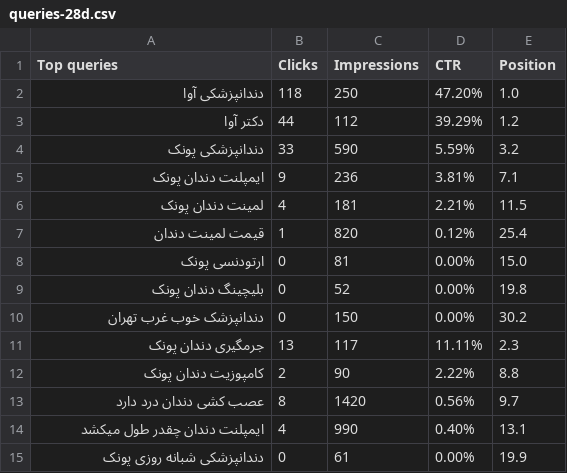
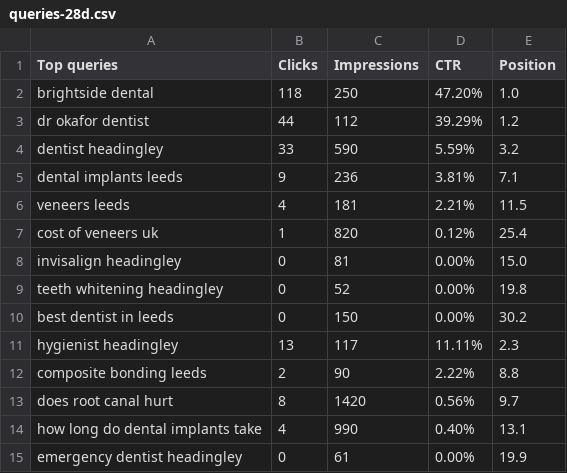
Before and after one commit to Amirjaz/seo-living-plan, a CSV file: skills/seo-living-plan/evals/weekly-run-dental-practice/files/data/2026-11-15/queries-28d.csv, drawn as a sheet.

Commit message:
Make the skill and samples global; shorten the README
- Weekly-run test case and example now use a UK dental practice
  instead of an Iranian one; rerun with and without the skill.
- Market notes cover other search engines, countries without Google
  Business Profile, local directories and right-to-left languages.
- Ready-to-forward messages: no blanks, age stated in each question.
- README cut to half its length.

```diff
--- a/skills/seo-living-plan/evals/weekly-run-dental-practice/files/data/2026-11-15/queries-28d.csv
+++ b/skills/seo-living-plan/evals/weekly-run-dental-practice/files/data/2026-11-15/queries-28d.csv
@@ -1,15 +1,15 @@
 Top queries,Clicks,Impressions,CTR,Position
-دندانپزشکی آوا,118,250,47.20%,1.0
-دکتر آوا,44,112,39.29%,1.2
-دندانپزشکی پونک,33,590,5.59%,3.2
-ایمپلنت دندان پونک,9,236,3.81%,7.1
-لمینت دندان پونک,4,181,2.21%,11.5
-قیمت لمینت دندان,1,820,0.12%,25.4
-ارتودنسی پونک,0,81,0.00%,15.0
-بلیچینگ دندان پونک,0,52,0.00%,19.8
-دندانپزشک خوب غرب تهران,0,150,0.00%,30.2
-جرمگیری دندان پونک,13,117,11.11%,2.3
-کامپوزیت دندان پونک,2,90,2.22%,8.8
-عصب کشی دندان درد دارد,8,1420,0.56%,9.7
-ایمپلنت دندان چقدر طول میکشد,4,990,0.40%,13.1
-دندانپزشکی شبانه روزی پونک,0,61,0.00%,19.9
+brightside dental,118,250,47.20%,1.0
+dr okafor dentist,44,112,39.29%,1.2
+dentist headingley,33,590,5.59%,3.2
+dental implants leeds,9,236,3.81%,7.1
+veneers leeds,4,181,2.21%,11.5
+cost of veneers uk,1,820,0.12%,25.4
+invisalign headingley,0,81,0.00%,15.0
+teeth whitening headingley,0,52,0.00%,19.8
+best dentist in leeds,0,150,0.00%,30.2
+hygienist headingley,13,117,11.11%,2.3
+composite bonding leeds,2,90,2.22%,8.8
+does root canal hurt,8,1420,0.56%,9.7
+how long do dental implants take,4,990,0.40%,13.1
+emergency dentist headingley,0,61,0.00%,19.9
```
Also changed, not shown: skills/seo-living-plan/evals/weekly-run-dental-practice/files/data/2026-11-15/pages-cur.csv, skills/seo-living-plan/evals/weekly-run-dental-practice/files/data/2026-11-15/pages-prev.csv, 24 other files.
